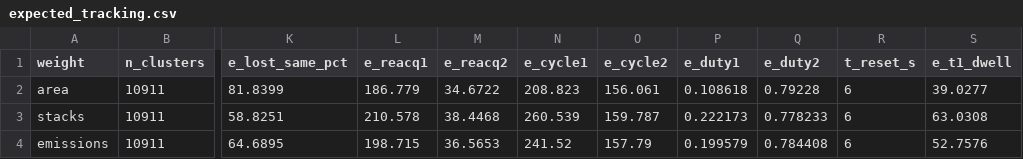
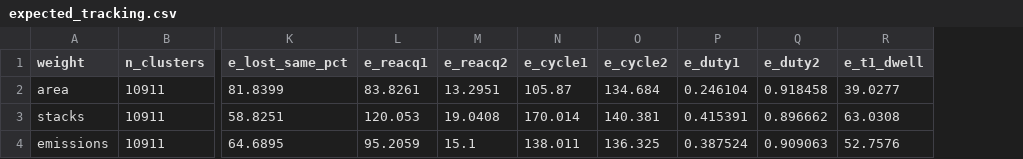
Before and after one commit to Hybrinter/Plume-Autonomous-Classification-and-Tracking, a CSV file: analysis/single_axis_vs_dual_axis_gimbal/outputs/expected_tracking.csv, drawn as a sheet; only a part is shown, gaps mark what is left out; the diff names each change by its address in the sheet, - before the commit and + after, or states it on an @@ line.

```diff
--- a/analysis/single_axis_vs_dual_axis_gimbal/outputs/expected_tracking.csv
+++ b/analysis/single_axis_vs_dual_axis_gimbal/outputs/expected_tracking.csv
-column R (t_reset_s), rows 2-4: all 6
-L2 (e_reacq1): 186.779
+L2 (e_reacq1): 83.8261
-M2 (e_reacq2): 34.6722
+M2 (e_reacq2): 13.2951
-N2 (e_cycle1): 208.823
+N2 (e_cycle1): 105.87
-O2 (e_cycle2): 156.061
+O2 (e_cycle2): 134.684
-P2 (e_duty1): 0.108618
+P2 (e_duty1): 0.246104
-Q2 (e_duty2): 0.79228
+Q2 (e_duty2): 0.918458
-L3 (e_reacq1): 210.578
+L3 (e_reacq1): 120.053
-M3 (e_reacq2): 38.4468
+M3 (e_reacq2): 19.0408
-N3 (e_cycle1): 260.539
+N3 (e_cycle1): 170.014
-O3 (e_cycle2): 159.787
+O3 (e_cycle2): 140.381
-P3 (e_duty1): 0.222173
+P3 (e_duty1): 0.415391
-Q3 (e_duty2): 0.778233
+Q3 (e_duty2): 0.896662
-L4 (e_reacq1): 198.715
+L4 (e_reacq1): 95.2059
-M4 (e_reacq2): 36.5653
+M4 (e_reacq2): 15.1
-N4 (e_cycle1): 241.52
+N4 (e_cycle1): 138.011
-O4 (e_cycle2): 157.79
+O4 (e_cycle2): 136.325
-P4 (e_duty1): 0.199579
+P4 (e_duty1): 0.387524
-Q4 (e_duty2): 0.784408
+Q4 (e_duty2): 0.909063
```
Also changed, not shown: analysis/single_axis_vs_dual_axis_gimbal/outputs/industrial_lat_hist.csv, analysis/single_axis_vs_dual_axis_gimbal/outputs/r_vs_lat.csv, 7 other files.
